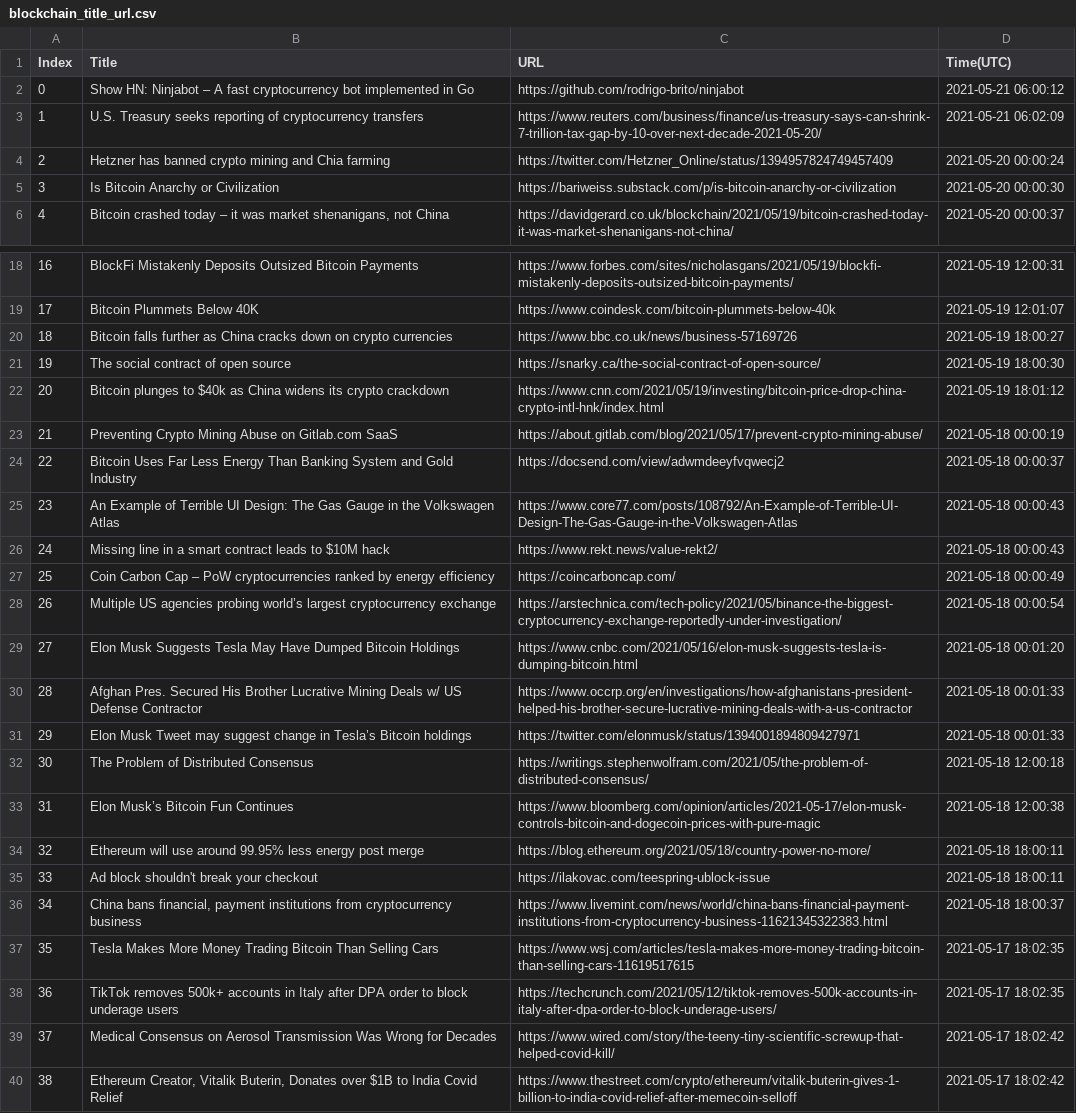
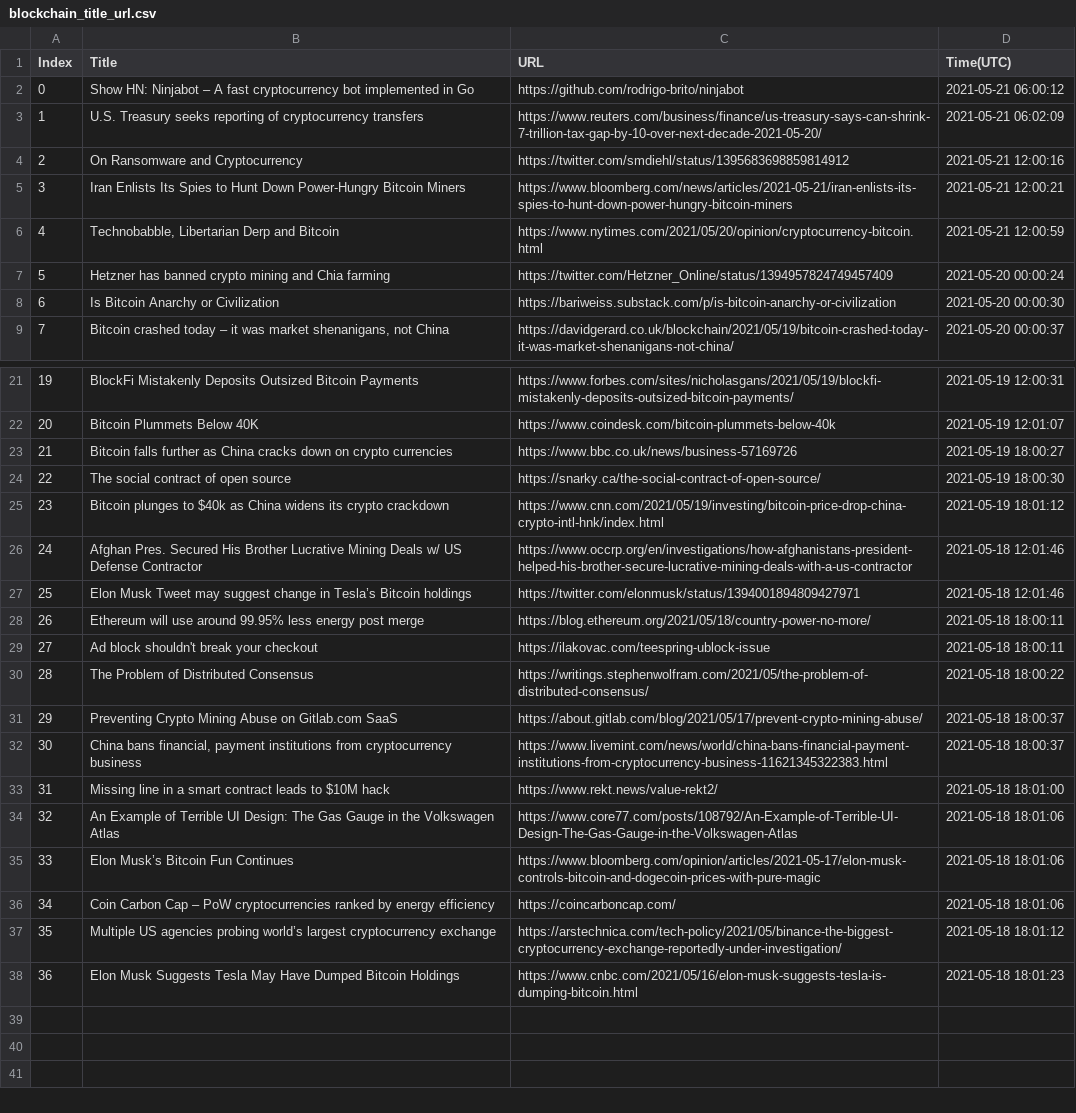
Before and after one commit to seitlab/seitlab.github.io, a CSV file: data/blockchain_title_url.csv, drawn as a sheet; only a part is shown, gaps mark what is left out; removed rows and columns are numbered as before the commit, all else as after; the diff names each change by its address in the sheet, - before the commit and + after, or states it on an @@ line.

```diff
--- a/data/blockchain_title_url.csv
+++ b/data/blockchain_title_url.csv
+row 4: 2 | On Ransomware and Cryptocurrency | https://twitter.com/smdiehl/status/1395683698859814912 | 2021-05-21 12:00:16
+row 5: 3 | Iran Enlists Its Spies to Hunt Down Power-Hungry Bitcoin Miners | https://www.bloomberg.com/news/articles/2021-05-21/iran-enlists-its-spies-to-hunt-down-power-hungry-bitcoin-miners | 2021-05-21 12:00:21
+row 6: 4 | Technobabble, Libertarian Derp and Bitcoin | https://www.nytimes.com/2021/05/20/opinion/cryptocurrency-bitcoin.html | 2021-05-21 12:00:59
@@ column A (Index) renumbered between rows 7 and 32 @@
-row 23: 21 | Preventing Crypto Mining Abuse on Gitlab.com SaaS | https://about.gitlab.com/blog/2021/05/17/prevent-crypto-mining-abuse/ | 2021-05-18 00:00:19
-row 24: 22 | Bitcoin Uses Far Less Energy Than Banking System and Gold Industry | https://docsend.com/view/adwmdeeyfvqwecj2 | 2021-05-18 00:00:37
-row 25: 23 | An Example of Terrible UI Design: The Gas Gauge in the Volkswagen Atlas | https://www.core77.com/posts/108792/An-Example-of-Terrible-UI-Design-The-Gas-Gauge-in-the-Volkswagen-Atlas | 2021-05-18 00:00:43
-row 26: 24 | Missing line in a smart contract leads to $10M hack | https://www.rekt.news/value-rekt2/ | 2021-05-18 00:00:43
-row 27: 25 | Coin Carbon Cap – PoW cryptocurrencies ranked by energy efficiency | https://coincarboncap.com/ | 2021-05-18 00:00:49
-row 28: 26 | Multiple US agencies probing world’s largest cryptocurrency exchange | https://arstechnica.com/tech-policy/2021/05/binance-the-biggest-cryptocurrency-exchange-reportedly-under-investigation/ | 2021-05-18 00:00:54
-row 29: 27 | Elon Musk Suggests Tesla May Have Dumped Bitcoin Holdings | https://www.cnbc.com/2021/05/16/elon-musk-suggests-tesla-is-dumping-bitcoin.html | 2021-05-18 00:01:20
-D26:D27 (Time(UTC)): 2021-05-18 00:01:33
+D26:D27 (Time(UTC)): 2021-05-18 12:01:46
-row 32: 30 | The Problem of Distributed Consensus | https://writings.stephenwolfram.com/2021/05/the-problem-of-distributed-consensus/ | 2021-05-18 12:00:18
-row 33: 31 | Elon Musk’s Bitcoin Fun Continues | https://www.bloomberg.com/opinion/articles/2021-05-17/elon-musk-controls-bitcoin-and-dogecoin-prices-with-pure-magic | 2021-05-18 12:00:38
+row 30: 28 | The Problem of Distributed Consensus | https://writings.stephenwolfram.com/2021/05/the-problem-of-distributed-consensus/ | 2021-05-18 18:00:22
+row 31: 29 | Preventing Crypto Mining Abuse on Gitlab.com SaaS | https://about.gitlab.com/blog/2021/05/17/prevent-crypto-mining-abuse/ | 2021-05-18 18:00:37
-row 37: 35 | Tesla Makes More Money Trading Bitcoin Than Selling Cars | https://www.wsj.com/articles/tesla-makes-more-money-trading-bitcoin-than-selling-cars-11619517615 | 2021-05-17 18:02:35
-row 38: 36 | TikTok removes 500k+ accounts in Italy after DPA order to block underage users | https://techcrunch.com/2021/05/12/tiktok-removes-500k-accounts-in-italy-after-dpa-order-to-block-underage-users/ | 2021-05-17 18:02:35
-row 39: 37 | Medical Consensus on Aerosol Transmission Was Wrong for Decades | https://www.wired.com/story/the-teeny-tiny-scientific-screwup-that-helped-covid-kill/ | 2021-05-17 18:02:42
-row 40: 38 | Ethereum Creator, Vitalik Buterin, Donates over $1B to India Covid Relief | https://www.thestreet.com/crypto/ethereum/vitalik-buterin-gives-1-billion-to-india-covid-relief-after-memecoin-selloff | 2021-05-17 18:02:42
+row 33: 31 | Missing line in a smart contract leads to $10M hack | https://www.rekt.news/value-rekt2/ | 2021-05-18 18:01:00
+row 34: 32 | An Example of Terrible UI Design: The Gas Gauge in the Volkswagen Atlas | https://www.core77.com/posts/108792/An-Example-of-Terrible-UI-Design-The-Gas-Gauge-in-the-Volkswagen-Atlas | 2021-05-18 18:01:06
+row 35: 33 | Elon Musk’s Bitcoin Fun Continues | https://www.bloomberg.com/opinion/articles/2021-05-17/elon-musk-controls-bitcoin-and-dogecoin-prices-with-pure-magic | 2021-05-18 18:01:06
+row 36: 34 | Coin Carbon Cap – PoW cryptocurrencies ranked by energy efficiency | https://coincarboncap.com/ | 2021-05-18 18:01:06
+row 37: 35 | Multiple US agencies probing world’s largest cryptocurrency exchange | https://arstechnica.com/tech-policy/2021/05/binance-the-biggest-cryptocurrency-exchange-reportedly-under-investigation/ | 2021-05-18 18:01:12
+row 38: 36 | Elon Musk Suggests Tesla May Have Dumped Bitcoin Holdings | https://www.cnbc.com/2021/05/16/elon-musk-suggests-tesla-is-dumping-bitcoin.html | 2021-05-18 18:01:23
```
Also changed, not shown: data/ai_title_url.csv, data/security_title_url.csv, 2 other files.
